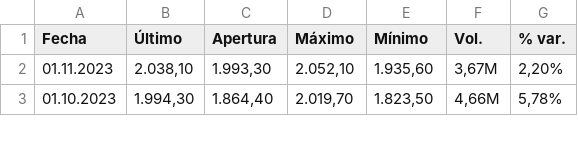
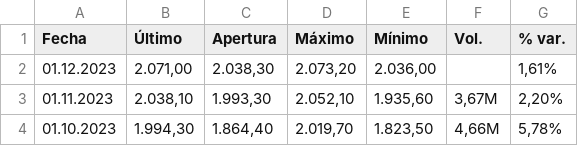
Before and after one commit to Igna1580/Trabajo-Valoracion, a CSV file: Datos históricos Futuros oro.csv, drawn as a sheet; only a part is shown; the diff names each change by its address in the sheet, - before the commit and + after, or states it on an @@ line.

```diff
--- a/Datos históricos Futuros oro.csv
+++ b/Datos históricos Futuros oro.csv
+row 2: 01.12.2023 | 2.071,00 | 2.038,30 | 2.073,20 | 2.036,00 |  | 1,61%
```
Also changed, not shown: Datos históricos XAU_USD.csv, 4 other files.
